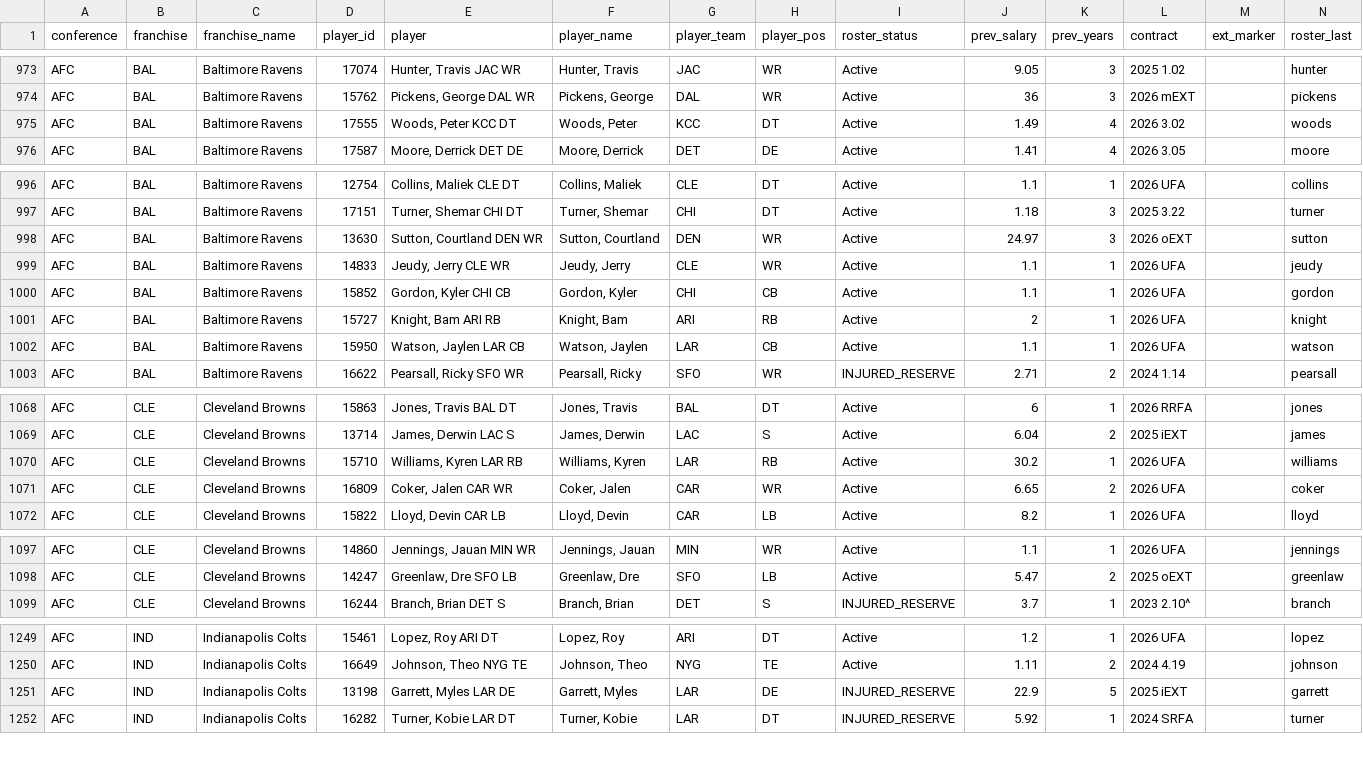
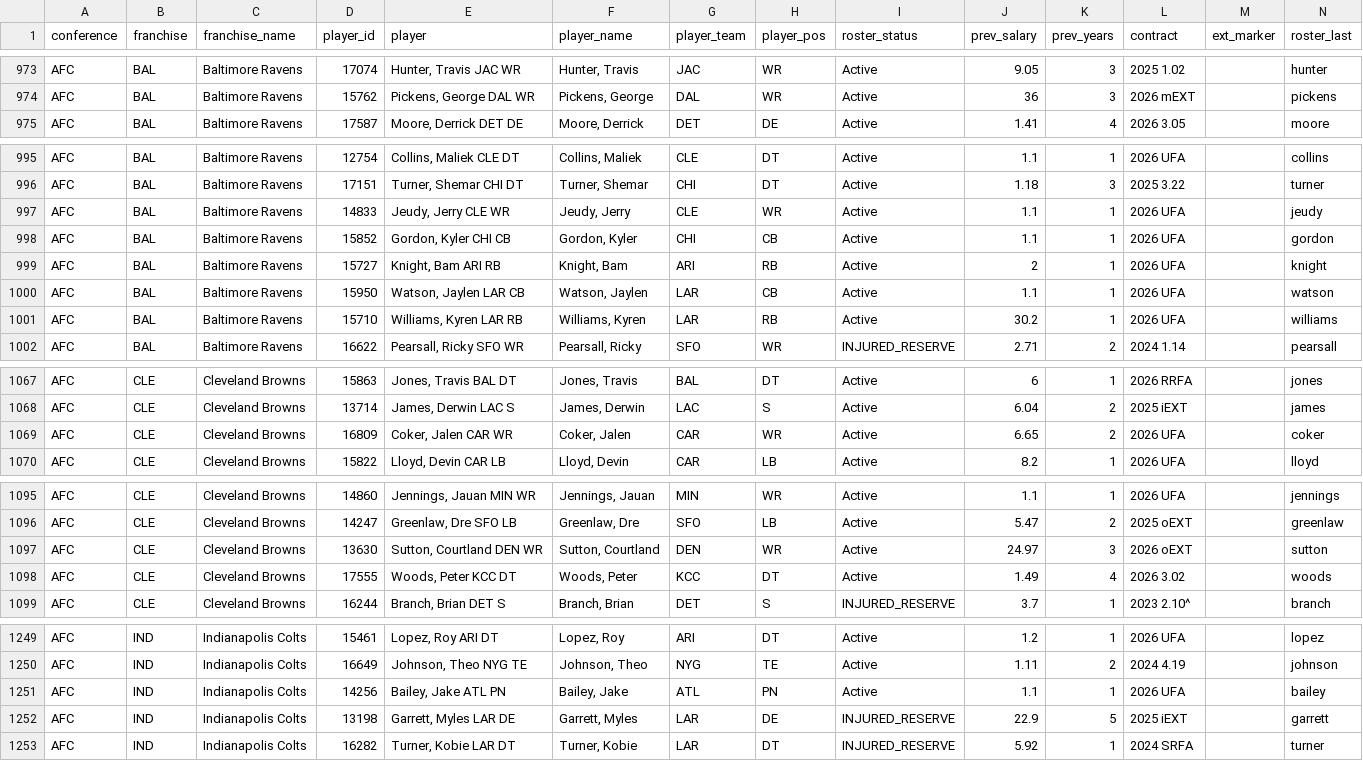
Before and after one commit to TheMathNinja/ADL-GM-Dashboard, a CSV file: data/current_rosters.csv, drawn as a sheet; only a part is shown, gaps mark what is left out; removed rows and columns are numbered as before the commit, all else as after; the diff names each change by its address in the sheet, - before the commit and + after, or states it on an @@ line.

```diff
--- a/data/current_rosters.csv
+++ b/data/current_rosters.csv
-row 975: AFC | BAL | Baltimore Ravens | 17555 | Woods, Peter KCC DT | Woods, Peter | KCC | DT | Active | 1.49 | 4 | 2026 3.02 |  | woods
-row 998: AFC | BAL | Baltimore Ravens | 13630 | Sutton, Courtland DEN WR | Sutton, Courtland | DEN | WR | Active | 24.97 | 3 | 2026 oEXT |  | sutton
+row 1001: AFC | BAL | Baltimore Ravens | 15710 | Williams, Kyren LAR RB | Williams, Kyren | LAR | RB | Active | 30.2 | 1 | 2026 UFA |  | williams
-row 1070: AFC | CLE | Cleveland Browns | 15710 | Williams, Kyren LAR RB | Williams, Kyren | LAR | RB | Active | 30.2 | 1 | 2026 UFA |  | williams
+row 1097: AFC | CLE | Cleveland Browns | 13630 | Sutton, Courtland DEN WR | Sutton, Courtland | DEN | WR | Active | 24.97 | 3 | 2026 oEXT |  | sutton
+row 1098: AFC | CLE | Cleveland Browns | 17555 | Woods, Peter KCC DT | Woods, Peter | KCC | DT | Active | 1.49 | 4 | 2026 3.02 |  | woods
+row 1251: AFC | IND | Indianapolis Colts | 14256 | Bailey, Jake ATL PN | Bailey, Jake | ATL | PN | Active | 1.1 | 1 | 2026 UFA |  | bailey
```
Also changed, not shown: data/ext_pr_summary.csv, 10 other files.
